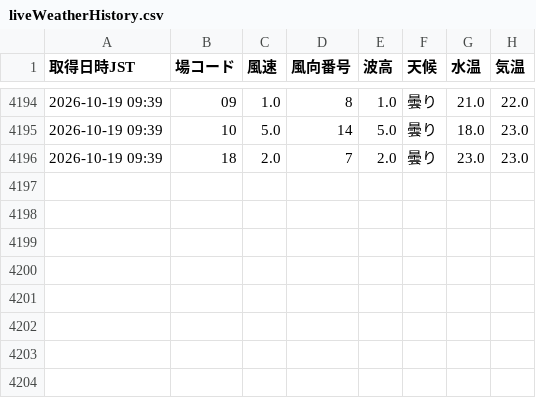
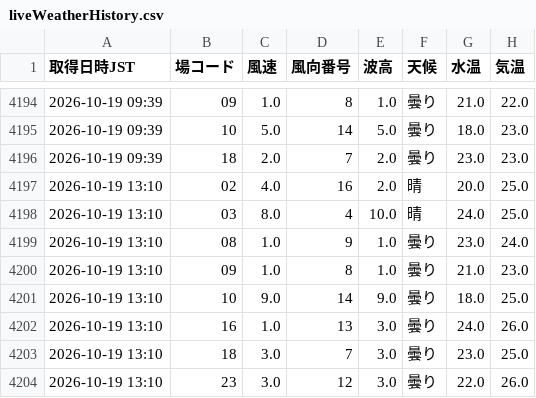
Before and after one commit to shigezou926/pallas-mercato-7k9, a CSV file: docs/data/liveWeatherHistory.csv, drawn as a sheet; only a part is shown, gaps mark what is left out.

```diff
--- a/docs/data/liveWeatherHistory.csv
+++ b/docs/data/liveWeatherHistory.csv
@@ -4196 +4196,9 @@
 2026-10-19 09:39,18,2.0,7,2.0,曇り,23.0,23.0
+2026-10-19 13:10,02,4.0,16,2.0,晴,20.0,25.0
+2026-10-19 13:10,03,8.0,4,10.0,晴,24.0,25.0
+2026-10-19 13:10,08,1.0,9,1.0,曇り,23.0,24.0
+2026-10-19 13:10,09,1.0,8,1.0,曇り,21.0,23.0
+2026-10-19 13:10,10,9.0,14,9.0,曇り,18.0,25.0
+2026-10-19 13:10,16,1.0,13,3.0,曇り,24.0,26.0
+2026-10-19 13:10,18,3.0,7,3.0,曇り,23.0,25.0
+2026-10-19 13:10,23,3.0,12,3.0,曇り,22.0,26.0
```
Also changed, not shown: 1 other file.
